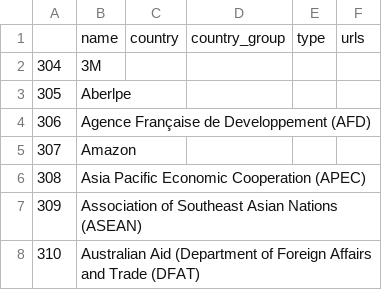
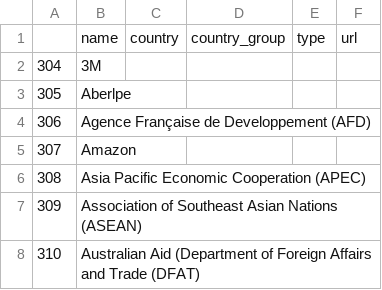
Before and after one commit to akvo/unep-gpml, a CSV file: doc/result/organisation_unlisted.csv, drawn as a sheet; only a part is shown.

```diff
--- a/doc/result/organisation_unlisted.csv
+++ b/doc/result/organisation_unlisted.csv
@@ -1,2 +1,2 @@
-,name,country,country_group,type,urls
+,name,country,country_group,type,url
 304,3M,,,,
```
Also changed, not shown: doc/result/organisation_merged.csv, 6 other files.
